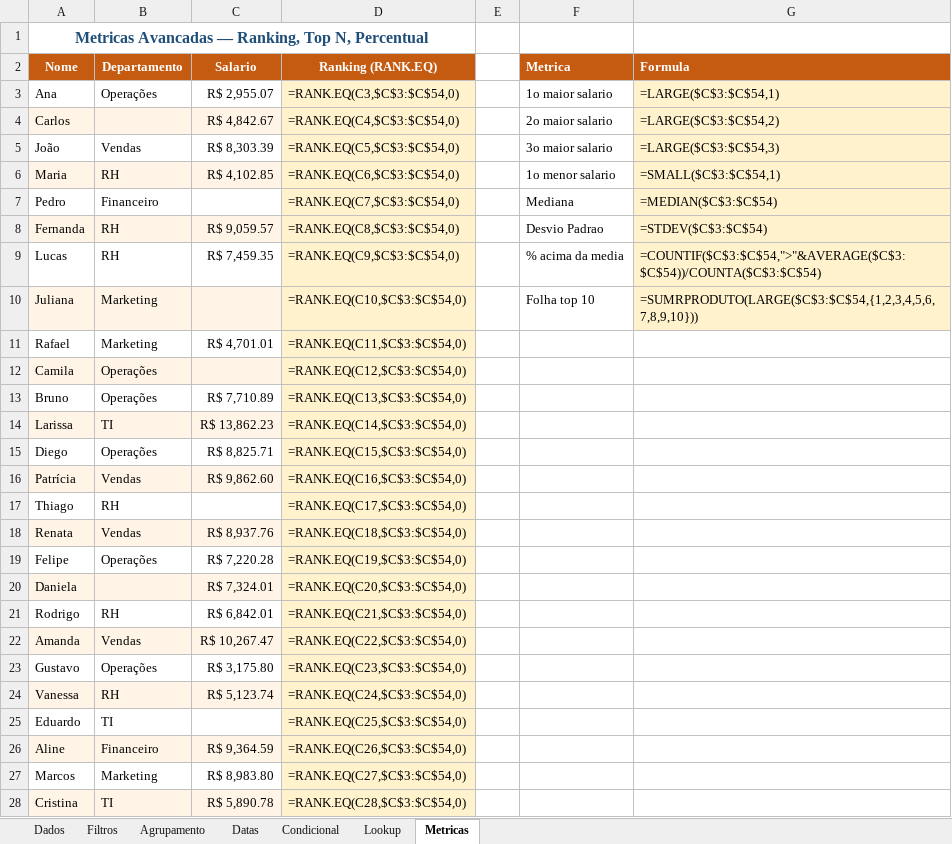
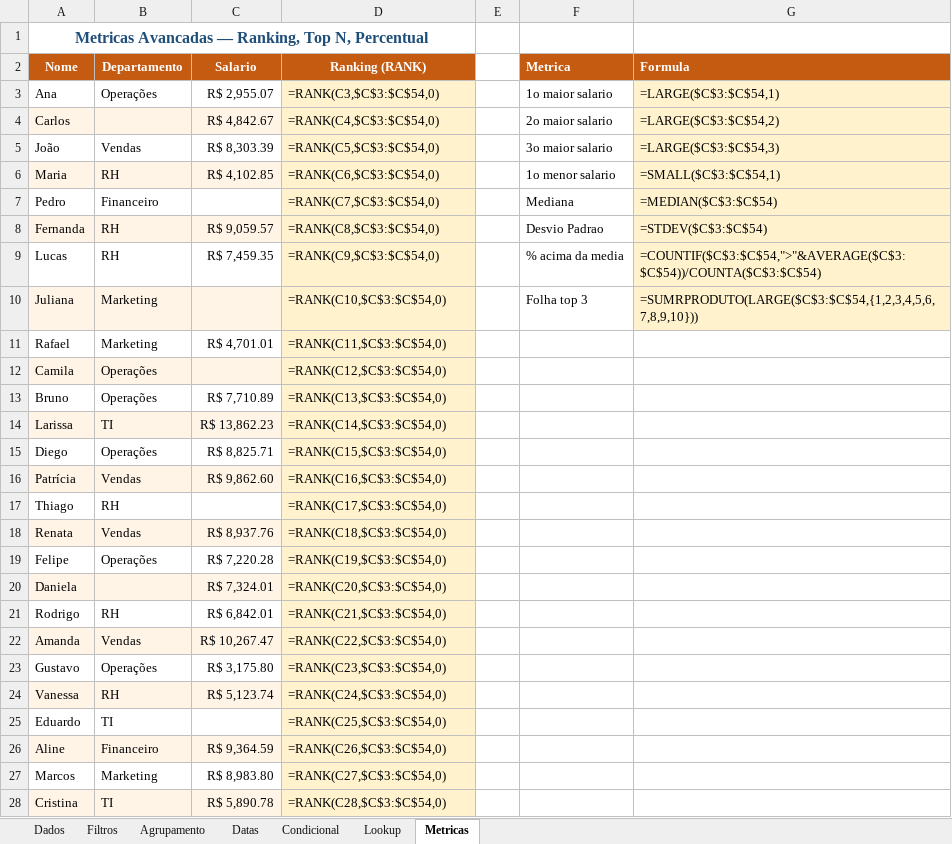
Before and after one commit to vagnerx/excel-python-sql-powerbi-cheatsheet, an Excel workbook: docs/examples/excel/cheatsheet_excel.xlsx, sheet Metricas, drawn as a sheet; only a part is shown; values as stored, in another font and other column widths than the file's, no borders; formulas without a stored value are shown as written; the diff covers the shown part only; the diff names each change by its address in the sheet, - before the commit and + after, or states it on an @@ line.

```diff
--- a/docs/examples/excel/cheatsheet_excel.xlsx (sheet Metricas)
+++ b/docs/examples/excel/cheatsheet_excel.xlsx (sheet Metricas)
-D2: Ranking (RANK.EQ)
+D2: Ranking (RANK)
-D3 (Ranking (RANK)): =RANK.EQ(C3,$C$3:$C$54,0)
+D3 (Ranking (RANK)): =RANK(C3,$C$3:$C$54,0)
-D4 (Ranking (RANK)): =RANK.EQ(C4,$C$3:$C$54,0)
+D4 (Ranking (RANK)): =RANK(C4,$C$3:$C$54,0)
-D5 (Ranking (RANK)): =RANK.EQ(C5,$C$3:$C$54,0)
+D5 (Ranking (RANK)): =RANK(C5,$C$3:$C$54,0)
-D6 (Ranking (RANK)): =RANK.EQ(C6,$C$3:$C$54,0)
+D6 (Ranking (RANK)): =RANK(C6,$C$3:$C$54,0)
-D7 (Ranking (RANK)): =RANK.EQ(C7,$C$3:$C$54,0)
+D7 (Ranking (RANK)): =RANK(C7,$C$3:$C$54,0)
-D8 (Ranking (RANK)): =RANK.EQ(C8,$C$3:$C$54,0)
+D8 (Ranking (RANK)): =RANK(C8,$C$3:$C$54,0)
-D9 (Ranking (RANK)): =RANK.EQ(C9,$C$3:$C$54,0)
+D9 (Ranking (RANK)): =RANK(C9,$C$3:$C$54,0)
-D10 (Ranking (RANK)): =RANK.EQ(C10,$C$3:$C$54,0)
+D10 (Ranking (RANK)): =RANK(C10,$C$3:$C$54,0)
-F10 (Metrica): Folha top 10
+F10 (Metrica): Folha top 3
-D11 (Ranking (RANK)): =RANK.EQ(C11,$C$3:$C$54,0)
+D11 (Ranking (RANK)): =RANK(C11,$C$3:$C$54,0)
-D12 (Ranking (RANK)): =RANK.EQ(C12,$C$3:$C$54,0)
+D12 (Ranking (RANK)): =RANK(C12,$C$3:$C$54,0)
-D13 (Ranking (RANK)): =RANK.EQ(C13,$C$3:$C$54,0)
+D13 (Ranking (RANK)): =RANK(C13,$C$3:$C$54,0)
-D14 (Ranking (RANK)): =RANK.EQ(C14,$C$3:$C$54,0)
+D14 (Ranking (RANK)): =RANK(C14,$C$3:$C$54,0)
-D15 (Ranking (RANK)): =RANK.EQ(C15,$C$3:$C$54,0)
+D15 (Ranking (RANK)): =RANK(C15,$C$3:$C$54,0)
-D16 (Ranking (RANK)): =RANK.EQ(C16,$C$3:$C$54,0)
+D16 (Ranking (RANK)): =RANK(C16,$C$3:$C$54,0)
-D17 (Ranking (RANK)): =RANK.EQ(C17,$C$3:$C$54,0)
+D17 (Ranking (RANK)): =RANK(C17,$C$3:$C$54,0)
-D18 (Ranking (RANK)): =RANK.EQ(C18,$C$3:$C$54,0)
+D18 (Ranking (RANK)): =RANK(C18,$C$3:$C$54,0)
-D19 (Ranking (RANK)): =RANK.EQ(C19,$C$3:$C$54,0)
+D19 (Ranking (RANK)): =RANK(C19,$C$3:$C$54,0)
-D20 (Ranking (RANK)): =RANK.EQ(C20,$C$3:$C$54,0)
+D20 (Ranking (RANK)): =RANK(C20,$C$3:$C$54,0)
-D21 (Ranking (RANK)): =RANK.EQ(C21,$C$3:$C$54,0)
+D21 (Ranking (RANK)): =RANK(C21,$C$3:$C$54,0)
-D22 (Ranking (RANK)): =RANK.EQ(C22,$C$3:$C$54,0)
+D22 (Ranking (RANK)): =RANK(C22,$C$3:$C$54,0)
-D23 (Ranking (RANK)): =RANK.EQ(C23,$C$3:$C$54,0)
+D23 (Ranking (RANK)): =RANK(C23,$C$3:$C$54,0)
-D24 (Ranking (RANK)): =RANK.EQ(C24,$C$3:$C$54,0)
+D24 (Ranking (RANK)): =RANK(C24,$C$3:$C$54,0)
-D25 (Ranking (RANK)): =RANK.EQ(C25,$C$3:$C$54,0)
+D25 (Ranking (RANK)): =RANK(C25,$C$3:$C$54,0)
-D26 (Ranking (RANK)): =RANK.EQ(C26,$C$3:$C$54,0)
+D26 (Ranking (RANK)): =RANK(C26,$C$3:$C$54,0)
-D27 (Ranking (RANK)): =RANK.EQ(C27,$C$3:$C$54,0)
+D27 (Ranking (RANK)): =RANK(C27,$C$3:$C$54,0)
-D28 (Ranking (RANK)): =RANK.EQ(C28,$C$3:$C$54,0)
+D28 (Ranking (RANK)): =RANK(C28,$C$3:$C$54,0)
```
Also changed, not shown: 26 edited cells elsewhere in this sheet, sheet Condicional, sheet Agrupamento, sheet Lookup, sheet Filtros, sheet Datas, 1 other file.
